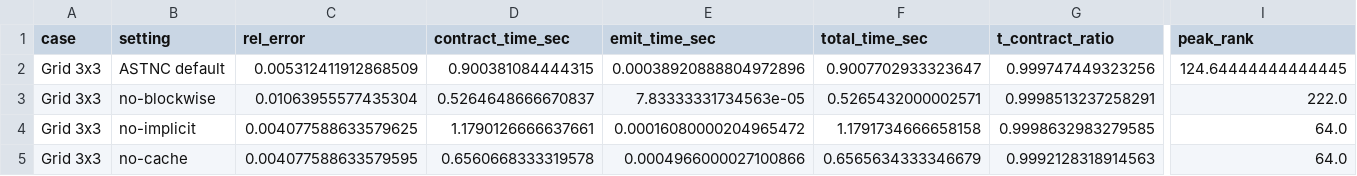
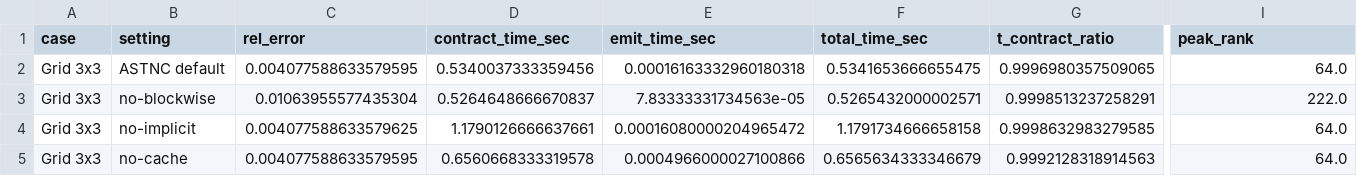
Before and after one commit to kyshen/sketch_tnc, a CSV file: reproduce/csv_strengthened/mechanism_internal_ablation.csv, drawn as a sheet; only a part is shown, gaps mark what is left out; the diff covers the shown part only; the diff names each change by its address in the sheet, - before the commit and + after, or states it on an @@ line.

```diff
--- a/reproduce/csv_strengthened/mechanism_internal_ablation.csv
+++ b/reproduce/csv_strengthened/mechanism_internal_ablation.csv
-C2 (rel_error): 0.005312411912868509
+C2 (rel_error): 0.004077588633579595
-D2 (contract_time_sec): 0.900381084444315
+D2 (contract_time_sec): 0.5340037333359456
-E2 (emit_time_sec): 0.00038920888804972896
+E2 (emit_time_sec): 0.00016163332960180318
-F2 (total_time_sec): 0.9007702933323647
+F2 (total_time_sec): 0.5341653666655475
-G2 (t_contract_ratio): 0.999747449323256
+G2 (t_contract_ratio): 0.9996980357509065
-I2 (peak_rank): 124.64444444444445
+I2 (peak_rank): 64.0
```
Also changed, not shown: 6 edited cells elsewhere in this file, reproduce/csv_strengthened/blockwise_sensitivity.csv, reproduce/csv_strengthened/cache_reuse_evidence.csv, 7 other files.
